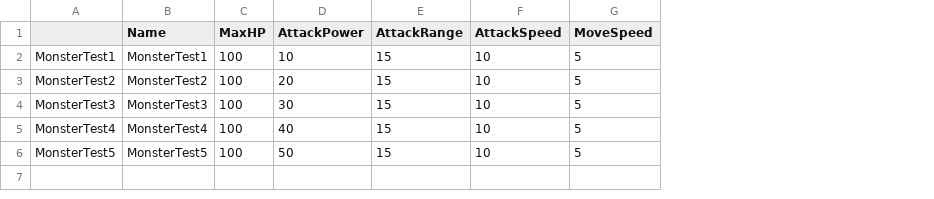
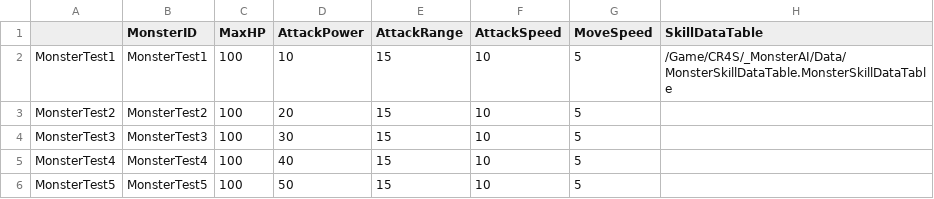
Before and after one commit to choidahey/UE5_CoreReboot, a CSV file: Content/CR4S/_MonsterAI/Data/MonsterAttributeDataTable.csv, drawn as a sheet; the diff names each change by its address in the sheet, - before the commit and + after, or states it on an @@ line.

Commit message:
[Fix] Get Monster Skill DataTable
1. 몬스터 스킬 목록 가져오는 방식 변경

```diff
--- a/Content/CR4S/_MonsterAI/Data/MonsterAttributeDataTable.csv
+++ b/Content/CR4S/_MonsterAI/Data/MonsterAttributeDataTable.csv
+column H (SkillDataTable), row 2: /Game/CR4S/_MonsterAI/Data/MonsterSkillDataTable.MonsterSkillDataTable
-B1: Name
+B1: MonsterID
```
Also changed, not shown: 11 other files.
